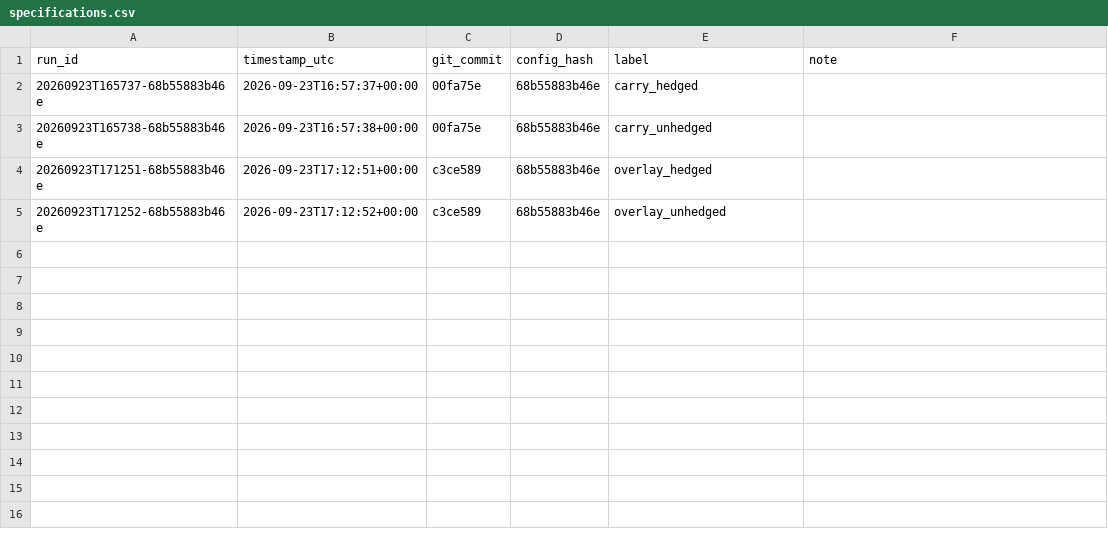
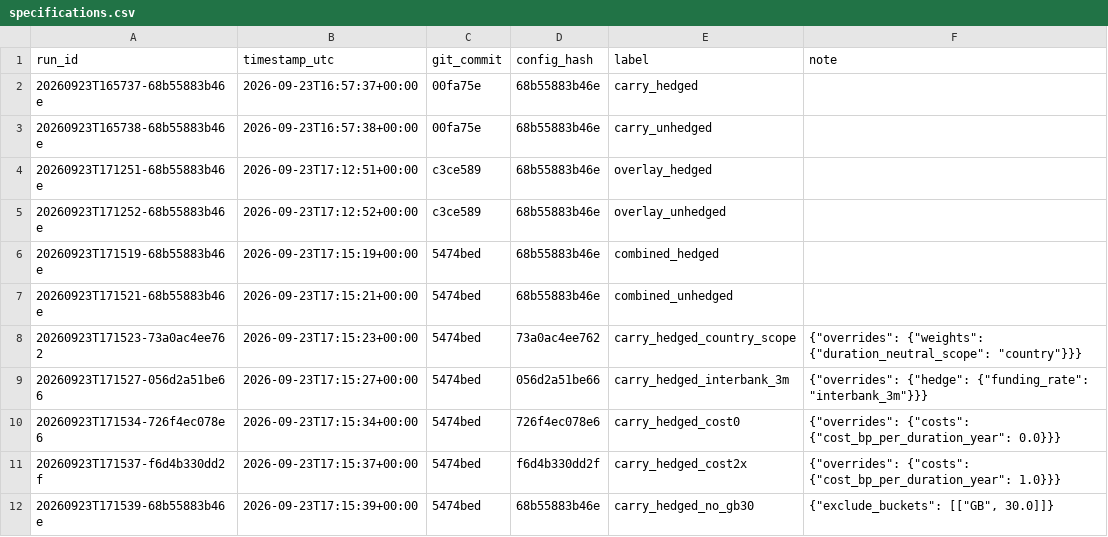
Before and after one commit to uty101/Yield-Curve-Carry-Strategy, a CSV file: reports/specifications.csv, drawn as a sheet.

```diff
--- a/reports/specifications.csv
+++ b/reports/specifications.csv
@@ -5 +5,8 @@ run_id,timestamp_utc,git_commit,config_hash,label,note
 20260923T171252-68b55883b46e,2026-09-23T17:12:52+00:00,c3ce589,68b55883b46e,overlay_unhedged,
+20260923T171519-68b55883b46e,2026-09-23T17:15:19+00:00,5474bed,68b55883b46e,combined_hedged,
+20260923T171521-68b55883b46e,2026-09-23T17:15:21+00:00,5474bed,68b55883b46e,combined_unhedged,
+20260923T171523-73a0ac4ee762,2026-09-23T17:15:23+00:00,5474bed,73a0ac4ee762,carry_hedged_country_scope,"{""overrides"": {""weights"": {""duration_neutral_scope"": ""country""}}}"
+20260923T171527-056d2a51be66,2026-09-23T17:15:27+00:00,5474bed,056d2a51be66,carry_hedged_interbank_3m,"{""overrides"": {""hedge"": {""funding_rate"": ""interbank_3m""}}}"
+20260923T171534-726f4ec078e6,2026-09-23T17:15:34+00:00,5474bed,726f4ec078e6,carry_hedged_cost0,"{""overrides"": {""costs"": {""cost_bp_per_duration_year"": 0.0}}}"
+20260923T171537-f6d4b330dd2f,2026-09-23T17:15:37+00:00,5474bed,f6d4b330dd2f,carry_hedged_cost2x,"{""overrides"": {""costs"": {""cost_bp_per_duration_year"": 1.0}}}"
+20260923T171539-68b55883b46e,2026-09-23T17:15:39+00:00,5474bed,68b55883b46e,carry_hedged_no_gb30,"{""exclude_buckets"": [[""GB"", 30.0]]}"
```
Also changed, not shown: 30 other files.
